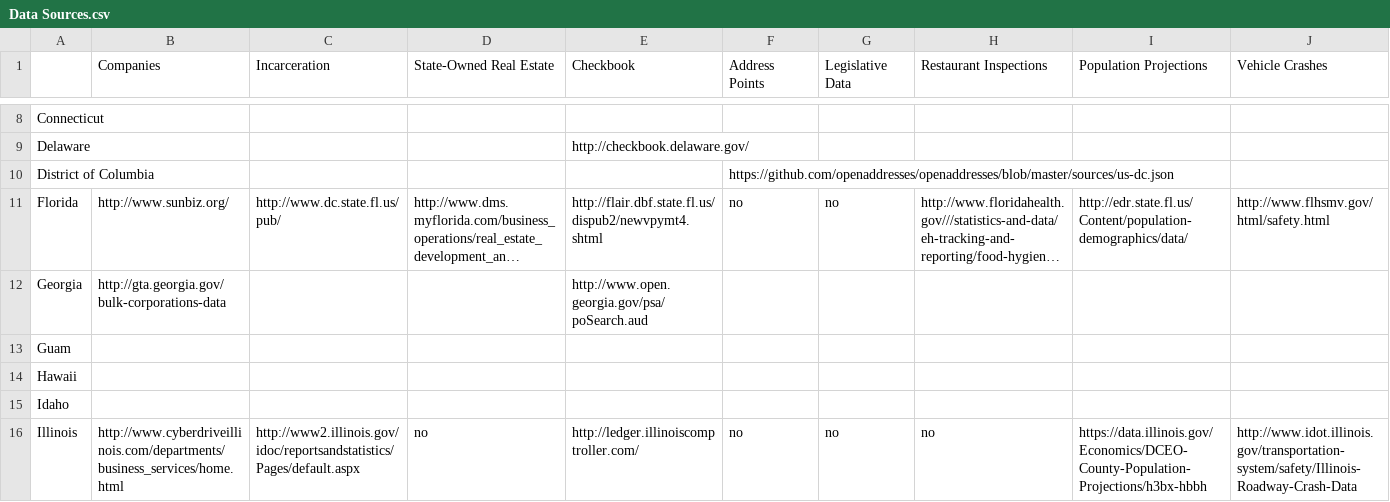
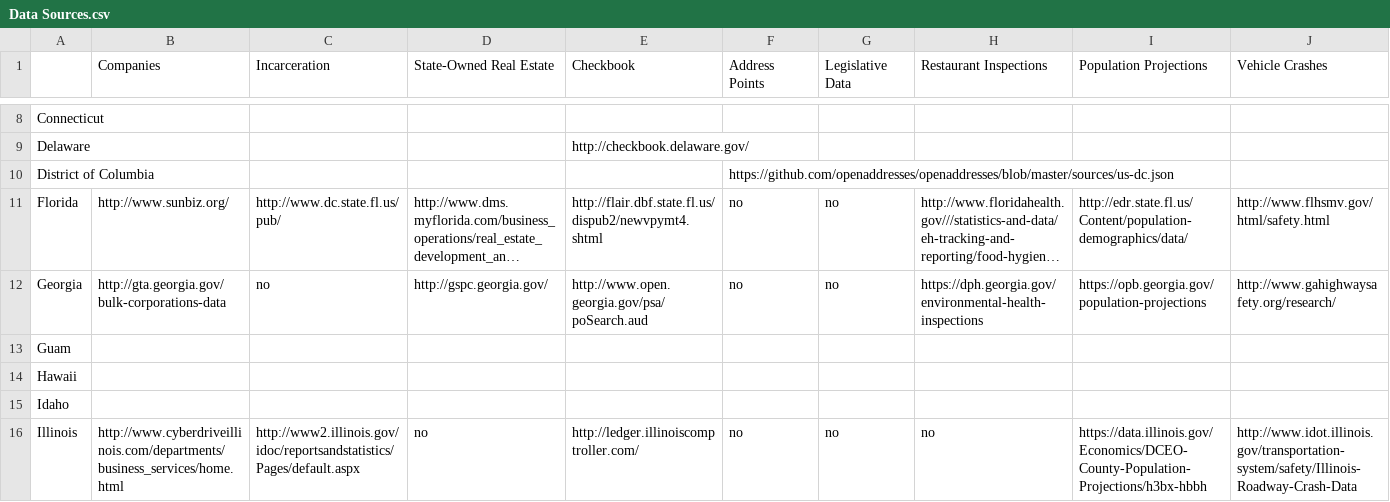
Before and after one commit to sunlightpolicy/State-Open-Data-Census, a CSV file: Data/Data Sources.csv, drawn as a sheet; only a part is shown, gaps mark what is left out; long unchanged cells end in …; the diff names each change by its address in the sheet, - before the commit and + after, or states it on an @@ line.

Commit message:
Add Georgia

```diff
--- a/Data/Data Sources.csv
+++ b/Data/Data Sources.csv
-C12 (Incarceration): (empty)
+C12 (Incarceration): no
-D12 (State-Owned Real Estate): (empty)
+D12 (State-Owned Real Estate): http://gspc.georgia.gov/
-F12 (Address Points): (empty)
+F12 (Address Points): no
-G12 (Legislative Data): (empty)
+G12 (Legislative Data): no
-H12 (Restaurant Inspections): (empty)
+H12 (Restaurant Inspections): https://dph.georgia.gov/environmental-health-inspections
-I12 (Population Projections): (empty)
+I12 (Population Projections): https://opb.georgia.gov/population-projections
-J12 (Vehicle Crashes): (empty)
+J12 (Vehicle Crashes): http://www.gahighwaysafety.org/research/
```
